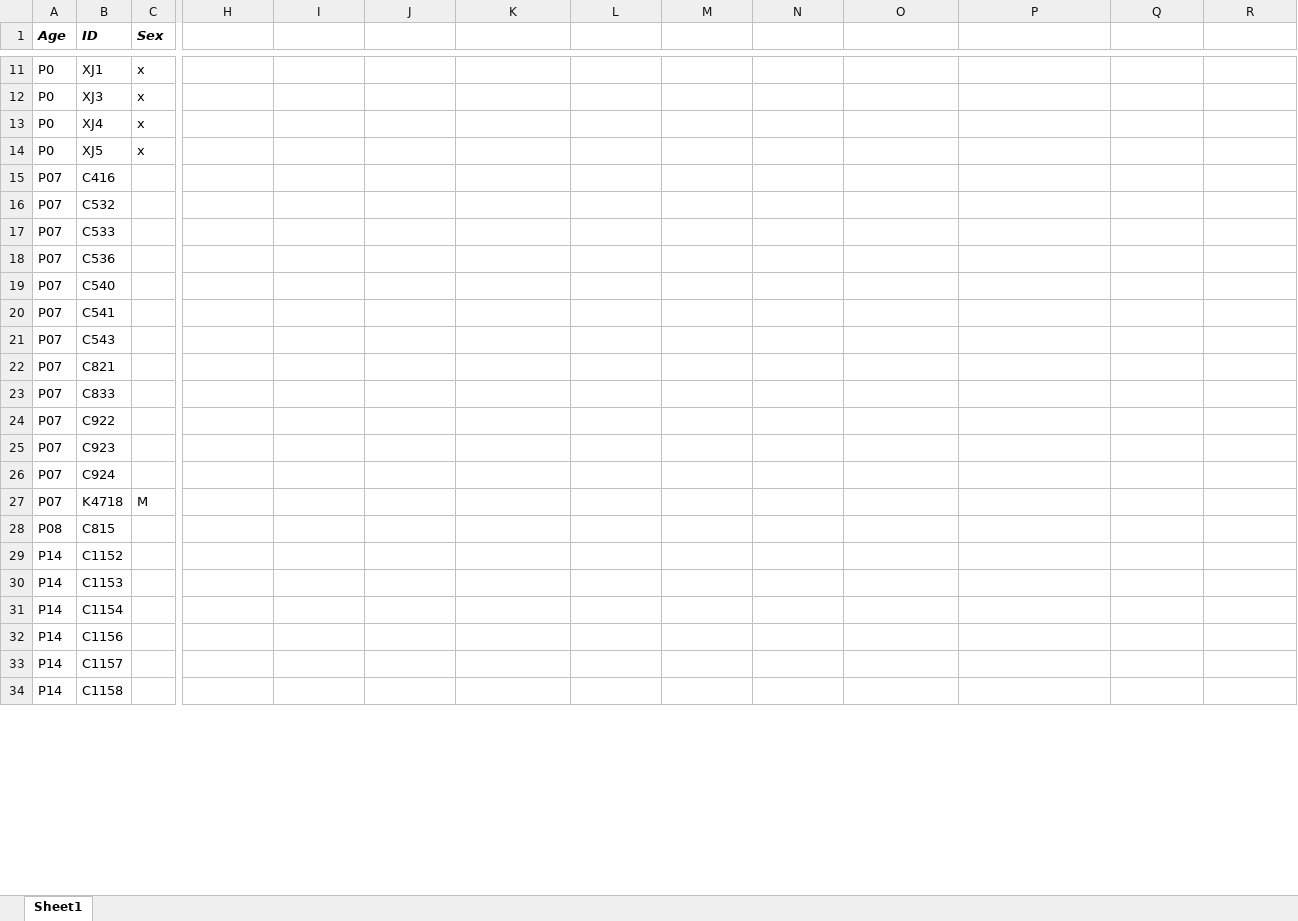
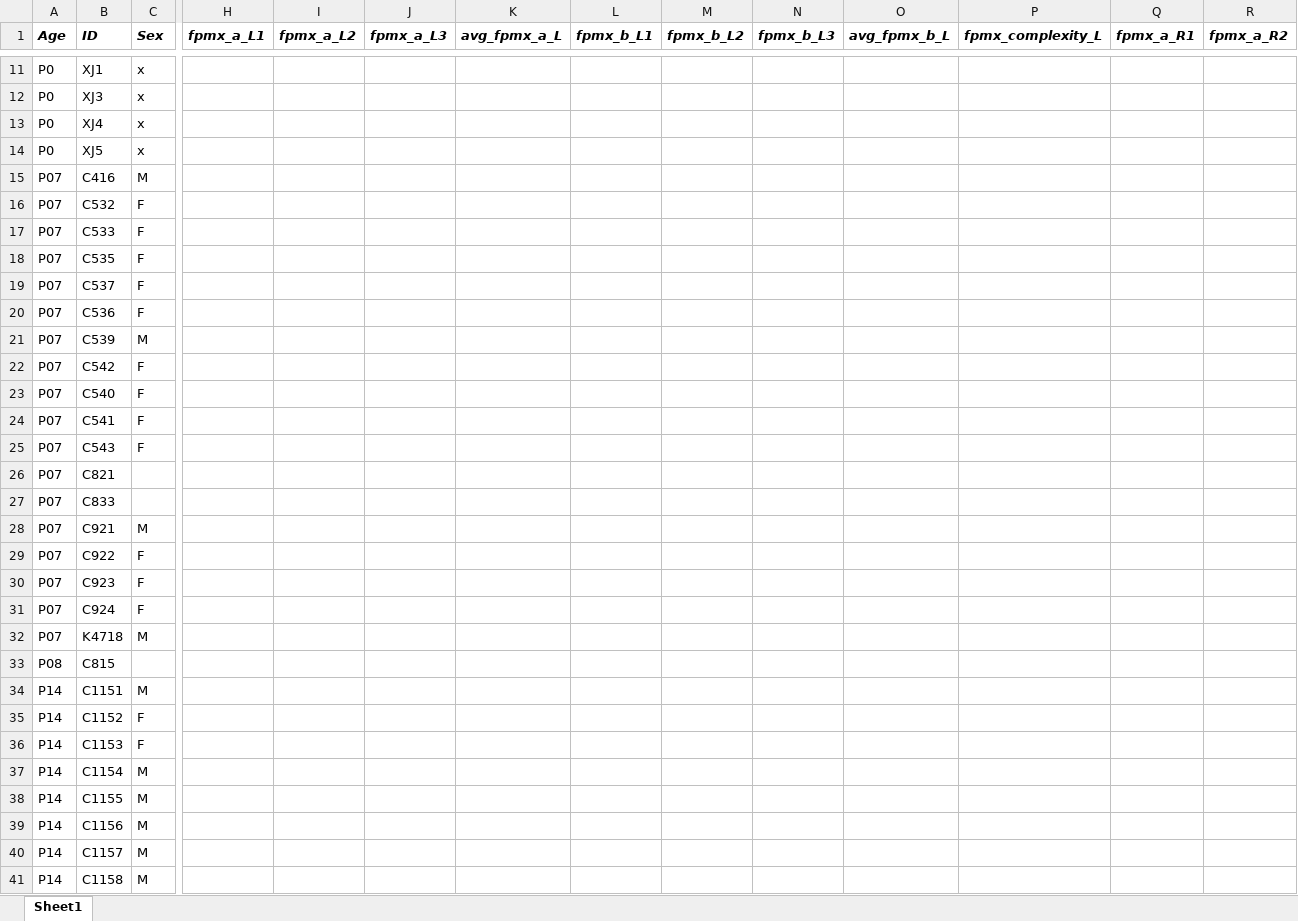
Before and after one commit to dmartaroth/Bmp7-ins, an Excel workbook: raw-data/Bmp7-CT-scans.xlsx, sheet Sheet1, drawn as a sheet; only a part is shown, gaps mark what is left out; values as stored, in another font and other column widths than the file's, no borders; conditional formats not drawn; addresses are those after the commit; rows hold the shown columns only; the diff covers the shown part only; the diff names each change by its address in the sheet, - before the commit and + after, or states it on an @@ line.

Commit message:
Add data and analysis scripts for quantification
- update CT morphometric plots
- update sex distribution scripts to include wb NAs
- add suture complexity scripts
- add alpl coverage of nb scripts and measurements

```diff
--- a/raw-data/Bmp7-CT-scans.xlsx (sheet Sheet1)
+++ b/raw-data/Bmp7-CT-scans.xlsx (sheet Sheet1)
-H1: (empty)
+H1: fpmx_a_L1
-I1: (empty)
+I1: fpmx_a_L2
-J1: (empty)
+J1: fpmx_a_L3
-K1: (empty)
+K1: avg_fpmx_a_L
-L1: (empty)
+L1: fpmx_b_L1
-M1: (empty)
+M1: fpmx_b_L2
-N1: (empty)
+N1: fpmx_b_L3
-O1: (empty)
+O1: avg_fpmx_b_L
-P1: (empty)
+P1: fpmx_complexity_L
-Q1: (empty)
+Q1: fpmx_a_R1
-R1: (empty)
+R1: fpmx_a_R2
-C15 (Sex): (empty)
+C15 (Sex): M
-C16:C17 (Sex): (empty)
+C16:C17 (Sex): F
+row 18: P07 | C535 | F
+row 19: P07 | C537 | F
-C20 (Sex): (empty)
+C20 (Sex): F
+row 21: P07 | C539 | M
+row 22: P07 | C542 | F
-C23:C25 (Sex): (empty)
+C23:C25 (Sex): F
+row 28: P07 | C921 | M
-C29:C31 (Sex): (empty)
+C29:C31 (Sex): F
+row 34: P14 | C1151 | M
-C35:C36 (Sex): (empty)
+C35:C36 (Sex): F
-C37 (Sex): (empty)
+C37 (Sex): M
+row 38: P14 | C1155 | M
-C39:C41 (Sex): (empty)
+C39:C41 (Sex): M
```
Also changed, not shown: 40 added rows and 213 edited cells elsewhere in this sheet, 17 other files.
